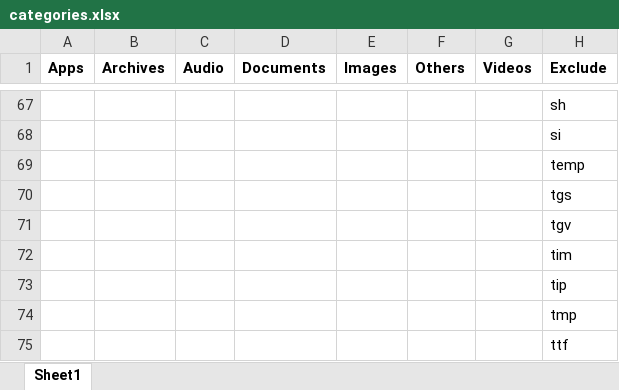
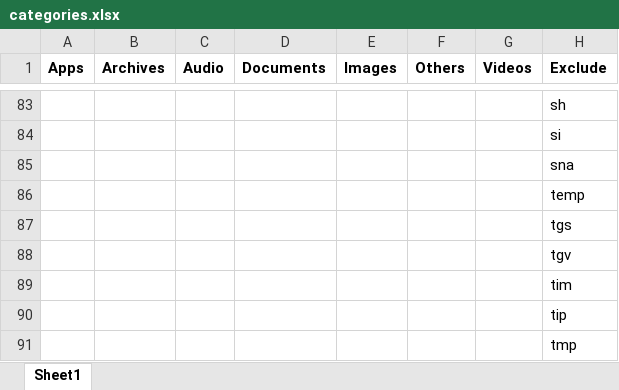
Before and after one commit to SeshuTarapatla/Android-Backup-Tool, an Excel workbook: data/categories.xlsx, sheet Sheet1, drawn as a sheet; only a part is shown, gaps mark what is left out; the shorter side is filled out with more unchanged rows; values as stored, in another font and other column widths than the file's, no borders; the diff covers the shown part only; the diff names each change by its address in the sheet, - before the commit and + after, or states it on an @@ line.

```diff
--- a/data/categories.xlsx (sheet Sheet1)
+++ b/data/categories.xlsx (sheet Sheet1)
+row 85:  |  |  |  |  |  |  | sna
```
Also changed, not shown: 20 added rows, 2 removed rows and 15 edited cells elsewhere in this sheet, 3 other files.
